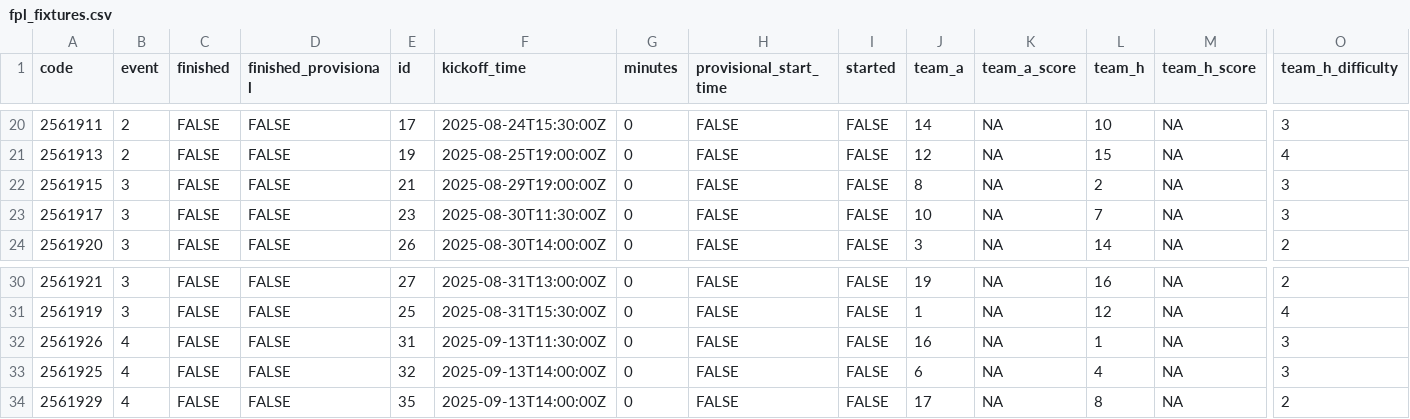
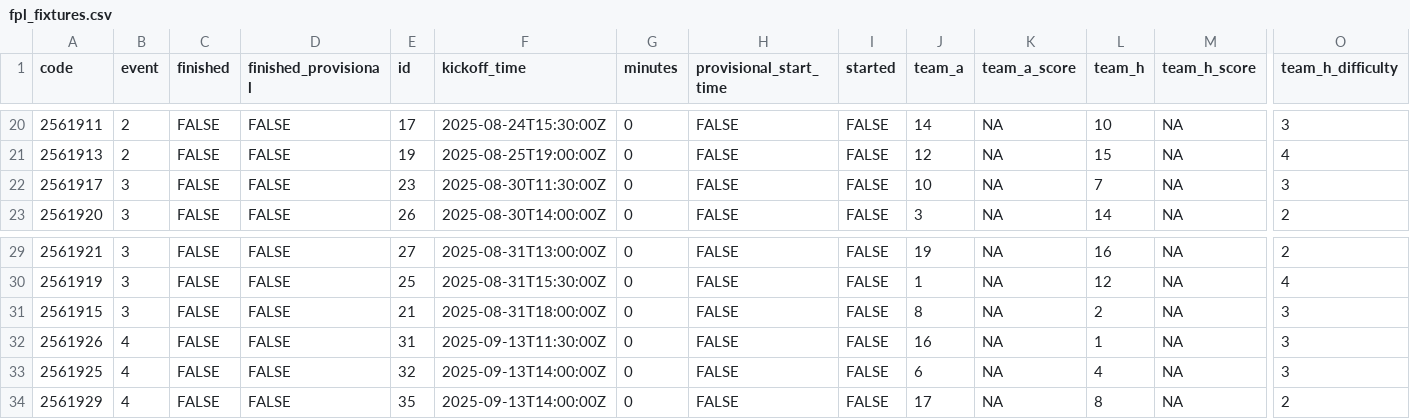
Before and after one commit to yawnocmot/fantasypremierleague2025, a CSV file: processed_data/fpl_fixtures.csv, drawn as a sheet; only a part is shown, gaps mark what is left out; removed rows and columns are numbered as before the commit, all else as after; rows hold the shown columns only; the diff names each change by its address in the sheet, - before the commit and + after, or states it on an @@ line.

```diff
--- a/processed_data/fpl_fixtures.csv
+++ b/processed_data/fpl_fixtures.csv
-row 22: 2561915 | 3 | FALSE | FALSE | 21 | 2025-08-29T19:00:00Z | 0 | FALSE | FALSE | 8 | NA | 2 | NA | 3
+row 31: 2561915 | 3 | FALSE | FALSE | 21 | 2025-08-31T18:00:00Z | 0 | FALSE | FALSE | 8 | NA | 2 | NA | 3
```
Also changed, not shown: processed_data/fpl_elements.csv, processed_data/player_data.csv, 4 other files.
